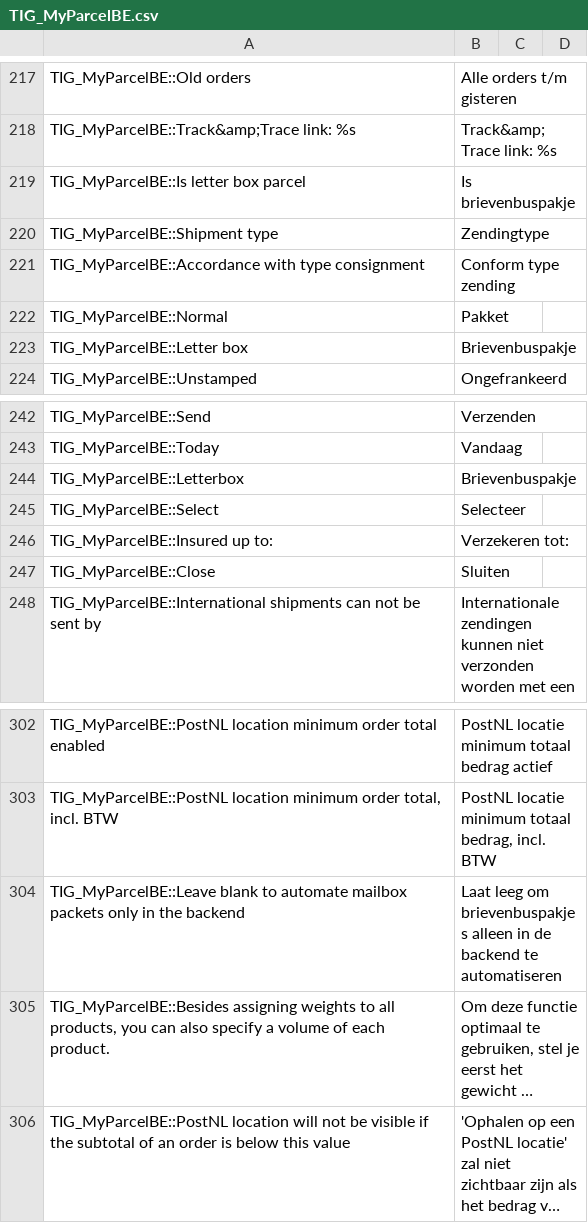
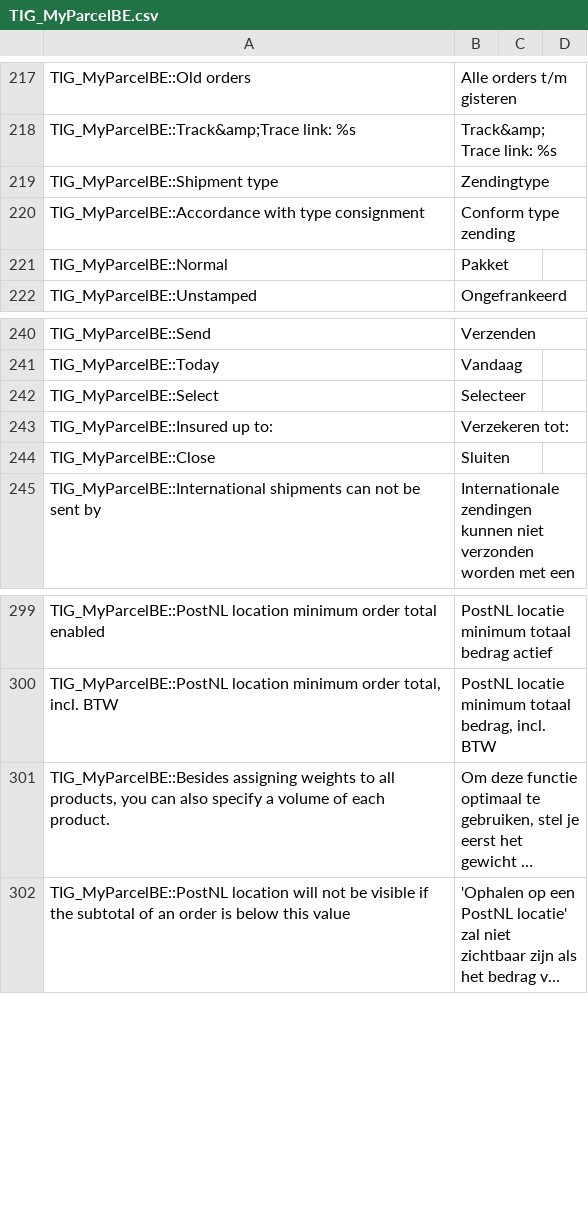
Before and after one commit to myparcelnl/magento1-End-of-life, a CSV file: app/locale/nl_NL/TIG_MyParcelBE.csv, drawn as a sheet; only a part is shown, gaps mark what is left out; long unchanged cells end in …; the diff names each change by its address in the sheet, - before the commit and + after, or states it on an @@ line.

```diff
--- a/app/locale/nl_NL/TIG_MyParcelBE.csv
+++ b/app/locale/nl_NL/TIG_MyParcelBE.csv
-row 219: TIG_MyParcelBE::Is letter box parcel | Is brievenbuspakje
-row 223: TIG_MyParcelBE::Letter box | Brievenbuspakje
-row 244: TIG_MyParcelBE::Letterbox | Brievenbuspakje
-row 304: TIG_MyParcelBE::Leave blank to automate mailbox packets only in the backend | Laat leeg om brievenbuspakjes alleen in de backend te automatiseren
```
Also changed, not shown: 47 other files.
